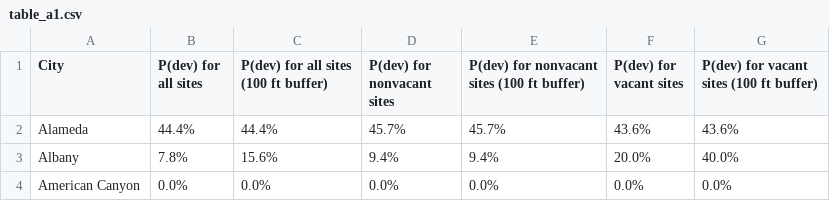
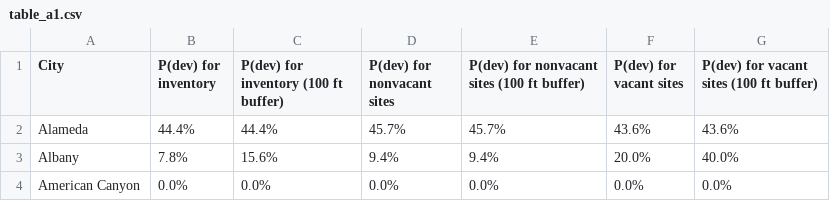
Before and after one commit to YIMBYdata/housing-elements, a CSV file: results/table_a1.csv, drawn as a sheet; only a part is shown.

```diff
--- a/results/table_a1.csv
+++ b/results/table_a1.csv
@@ -1,2 +1,2 @@
-City,P(dev) for all sites,P(dev) for all sites (100 ft buffer),P(dev) for nonvacant sites,P(dev) for nonvacant sites (100 ft buffer),P(dev) for vacant sites,P(dev) for vacant sites (100 ft buffer)
+City,P(dev) for inventory,P(dev) for inventory (100 ft buffer),P(dev) for nonvacant sites,P(dev) for nonvacant sites (100 ft buffer),P(dev) for vacant sites,P(dev) for vacant sites (100 ft buffer)
 Alameda,44.4%,44.4%,45.7%,45.7%,43.6%,43.6%
```
Also changed, not shown: results/table_a2.csv, 3 other files.
